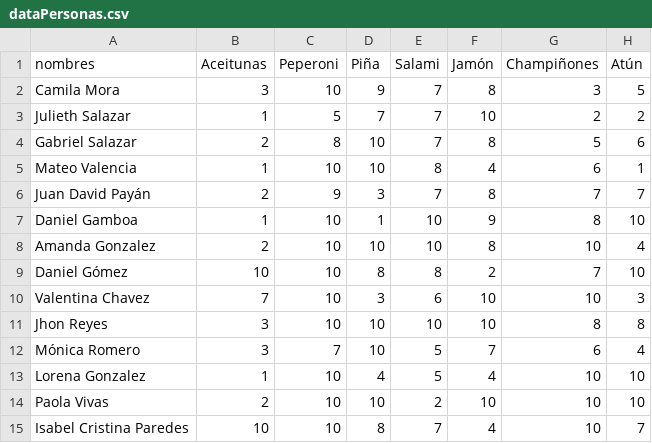
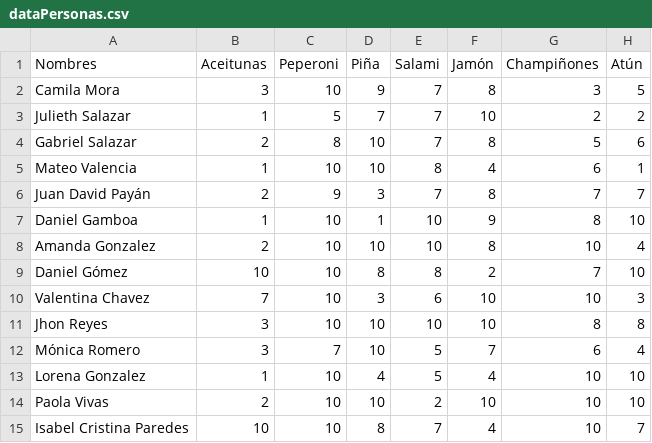
Before and after one commit to JuliSalazar/EmpleateCol, a CSV file: datas/dataPersonas.csv, drawn as a sheet; only a part is shown; the diff names each change by its address in the sheet, - before the commit and + after, or states it on an @@ line.

```diff
--- a/datas/dataPersonas.csv
+++ b/datas/dataPersonas.csv
-A1: nombres
+A1: Nombres
```
Also changed, not shown: 6 other files.
